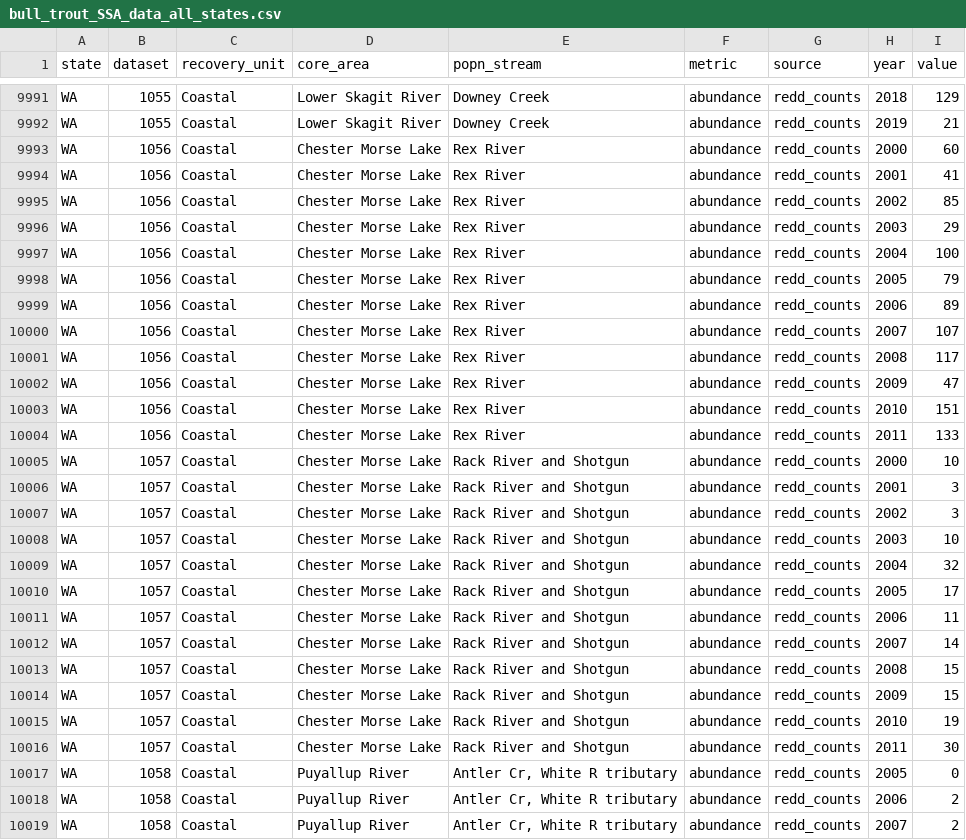
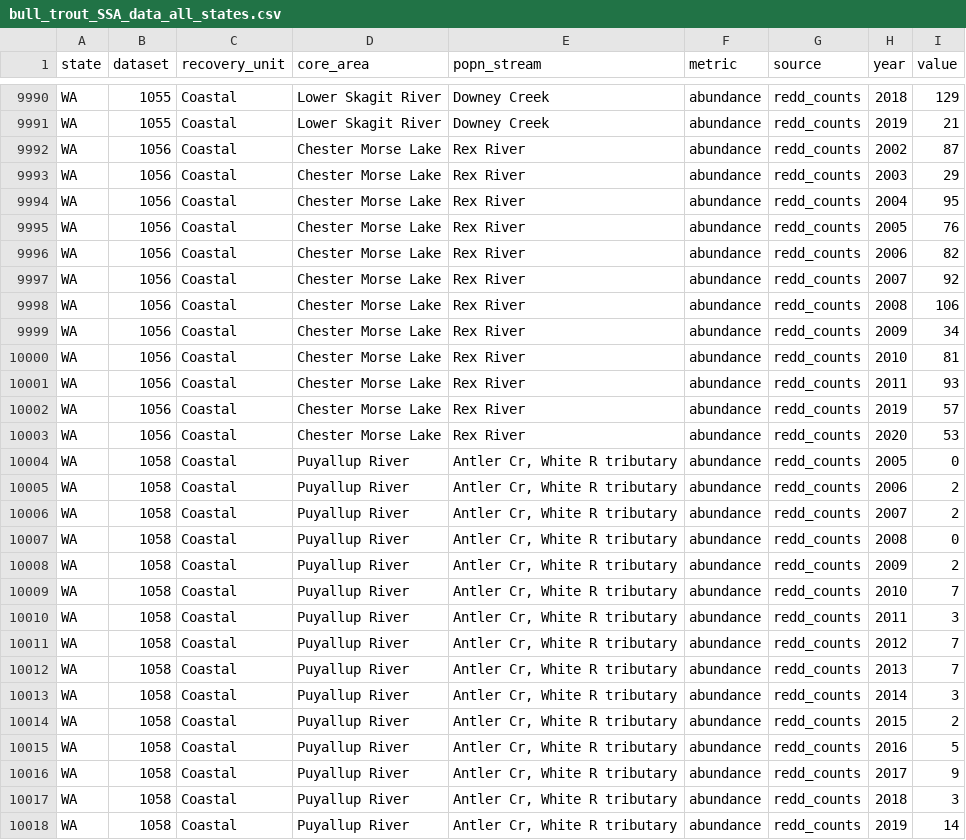
Before and after one commit to mdscheuerell/bulltrout, a CSV file: data/clean/bull_trout_SSA_data_all_states.csv, drawn as a sheet; only a part is shown, gaps mark what is left out; the shorter side is filled out with more unchanged rows; the diff covers the shown part only.

Commit message:
recleaned data sets

```diff
--- a/data/clean/bull_trout_SSA_data_all_states.csv
+++ b/data/clean/bull_trout_SSA_data_all_states.csv
@@ -9992,26 +9991,14 @@ WA,1055,Coastal,Lower Skagit River,Downey Creek,abundance,redd_counts,2018,129
 WA,1055,Coastal,Lower Skagit River,Downey Creek,abundance,redd_counts,2019,21
-WA,1056,Coastal,Chester Morse Lake,Rex River,abundance,redd_counts,2000,60
-WA,1056,Coastal,Chester Morse Lake,Rex River,abundance,redd_counts,2001,41
-WA,1056,Coastal,Chester Morse Lake,Rex River,abundance,redd_counts,2002,85
+WA,1056,Coastal,Chester Morse Lake,Rex River,abundance,redd_counts,2002,87
 WA,1056,Coastal,Chester Morse Lake,Rex River,abundance,redd_counts,2003,29
-WA,1056,Coastal,Chester Morse Lake,Rex River,abundance,redd_counts,2004,100
-WA,1056,Coastal,Chester Morse Lake,Rex River,abundance,redd_counts,2005,79
-WA,1056,Coastal,Chester Morse Lake,Rex River,abundance,redd_counts,2006,89
-WA,1056,Coastal,Chester Morse Lake,Rex River,abundance,redd_counts,2007,107
-WA,1056,Coastal,Chester Morse Lake,Rex River,abundance,redd_counts,2008,117
-WA,1056,Coastal,Chester Morse Lake,Rex River,abundance,redd_counts,2009,47
-WA,1056,Coastal,Chester Morse Lake,Rex River,abundance,redd_counts,2010,151
-WA,1056,Coastal,Chester Morse Lake,Rex River,abundance,redd_counts,2011,133
-WA,1057,Coastal,Chester Morse Lake,Rack River and Shotgun,abundance,redd_counts,2000,10
-WA,1057,Coastal,Chester Morse Lake,Rack River and Shotgun,abundance,redd_counts,2001,3
-WA,1057,Coastal,Chester Morse Lake,Rack River and Shotgun,abundance,redd_counts,2002,3
-WA,1057,Coastal,Chester Morse Lake,Rack River and Shotgun,abundance,redd_counts,2003,10
-WA,1057,Coastal,Chester Morse Lake,Rack River and Shotgun,abundance,redd_counts,2004,32
-WA,1057,Coastal,Chester Morse Lake,Rack River and Shotgun,abundance,redd_counts,2005,17
-WA,1057,Coastal,Chester Morse Lake,Rack River and Shotgun,abundance,redd_counts,2006,11
-WA,1057,Coastal,Chester Morse Lake,Rack River and Shotgun,abundance,redd_counts,2007,14
-WA,1057,Coastal,Chester Morse Lake,Rack River and Shotgun,abundance,redd_counts,2008,15
-WA,1057,Coastal,Chester Morse Lake,Rack River and Shotgun,abundance,redd_counts,2009,15
-WA,1057,Coastal,Chester Morse Lake,Rack River and Shotgun,abundance,redd_counts,2010,19
-WA,1057,Coastal,Chester Morse Lake,Rack River and Shotgun,abundance,redd_counts,2011,30
+WA,1056,Coastal,Chester Morse Lake,Rex River,abundance,redd_counts,2004,95
+WA,1056,Coastal,Chester Morse Lake,Rex River,abundance,redd_counts,2005,76
+WA,1056,Coastal,Chester Morse Lake,Rex River,abundance,redd_counts,2006,82
+WA,1056,Coastal,Chester Morse Lake,Rex River,abundance,redd_counts,2007,92
+WA,1056,Coastal,Chester Morse Lake,Rex River,abundance,redd_counts,2008,106
+WA,1056,Coastal,Chester Morse Lake,Rex River,abundance,redd_counts,2009,34
+WA,1056,Coastal,Chester Morse Lake,Rex River,abundance,redd_counts,2010,81
+WA,1056,Coastal,Chester Morse Lake,Rex River,abundance,redd_counts,2011,93
+WA,1056,Coastal,Chester Morse Lake,Rex River,abundance,redd_counts,2019,57
+WA,1056,Coastal,Chester Morse Lake,Rex River,abundance,redd_counts,2020,53
 WA,1058,Coastal,Puyallup River,"Antler Cr, White R tributary",abundance,redd_counts,2005,0
```
Also changed, not shown: 2 added rows, 3 removed rows and 10 edited cells elsewhere in this file, data/clean/bull_trout_SSA_data_all_states_adults.csv.
